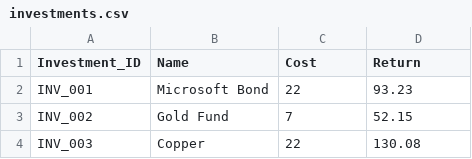
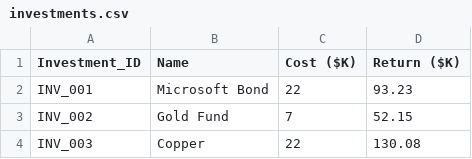
Before and after one commit to Elias-Btech/knapsack-investment, a CSV file: investments.csv, drawn as a sheet; only a part is shown.

Commit message:
Add unit labels to CSV headers: Cost and Return now show ()

```diff
--- a/investments.csv
+++ b/investments.csv
@@ -1,2 +1,2 @@
-Investment_ID,Name,Cost,Return
+Investment_ID,Name,Cost ($K),Return ($K)
 INV_001,Microsoft Bond,22,93.23
```
Also changed, not shown: 2 other files.
